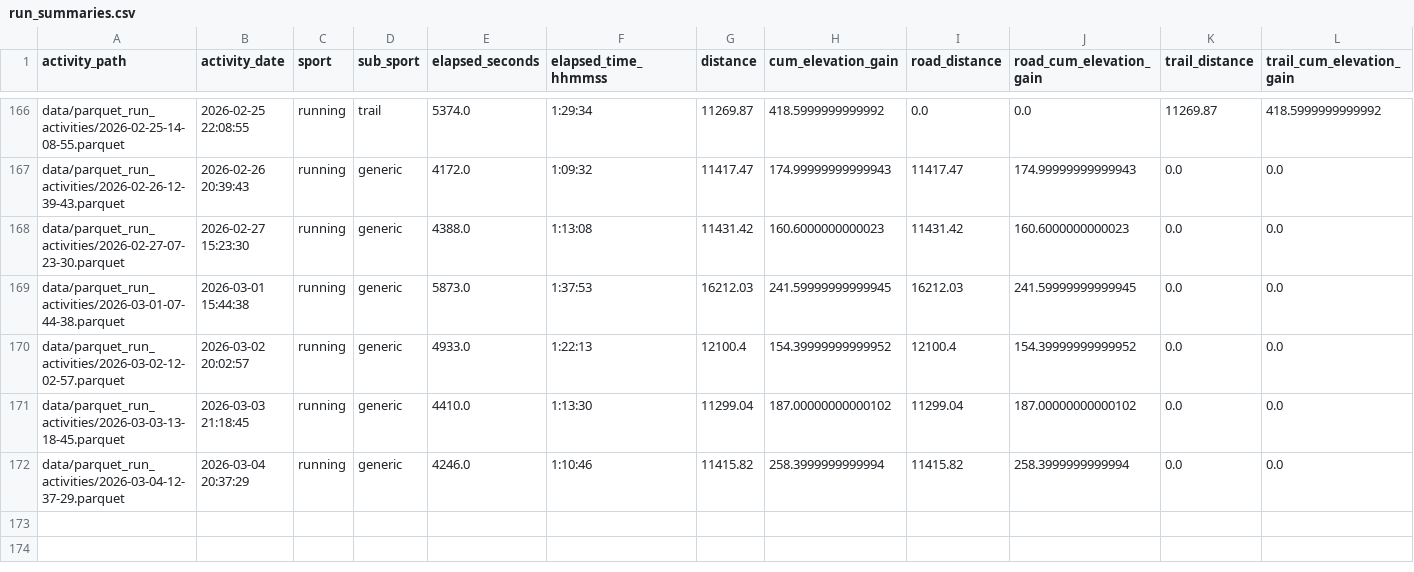
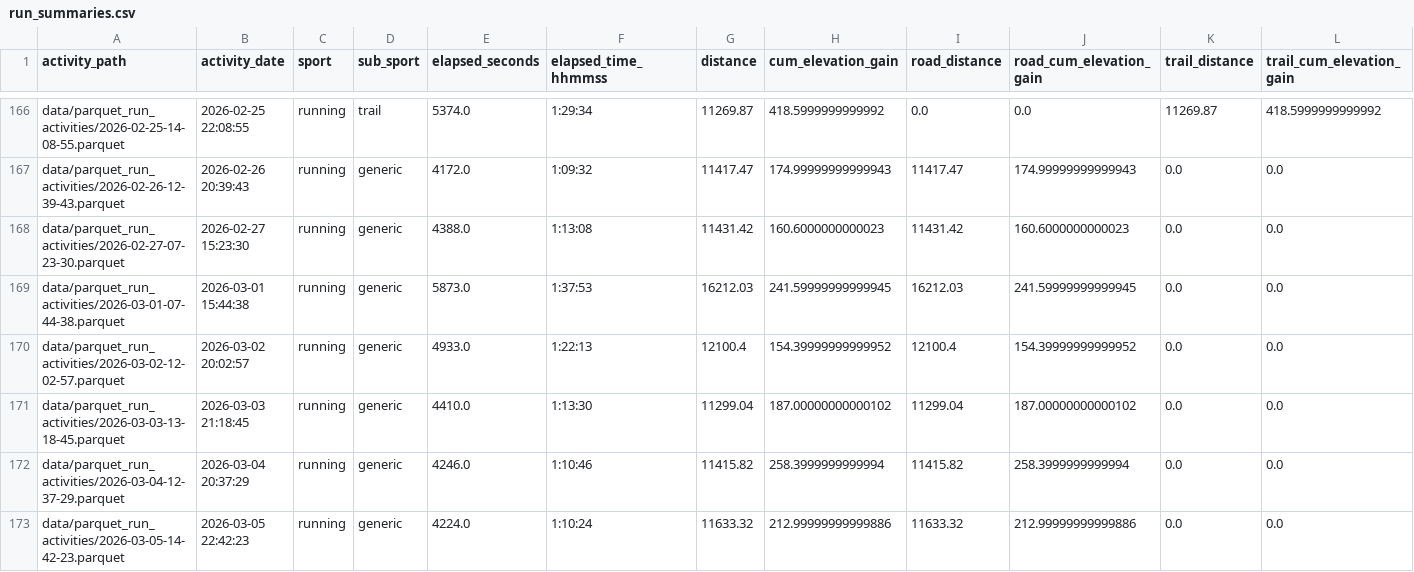
Before and after one commit to AntonioPelayo/my-run-forecast, a CSV file: data/run_summaries.csv, drawn as a sheet; only a part is shown, gaps mark what is left out; rows hold the shown columns only; the diff names each change by its address in the sheet, - before the commit and + after, or states it on an @@ line.

```diff
--- a/data/run_summaries.csv
+++ b/data/run_summaries.csv
+row 173: data/parquet_run_activities/2026-03-05-14-42-23.parquet | 2026-03-05 22:42:23 | running | generic | 4224.0 | 1:10:24 | 11633.32 | 212.99999999999886 | 11633.32 | 212.99999999999886 | 0.0 | 0.0
```
Also changed, not shown: 4 other files.
